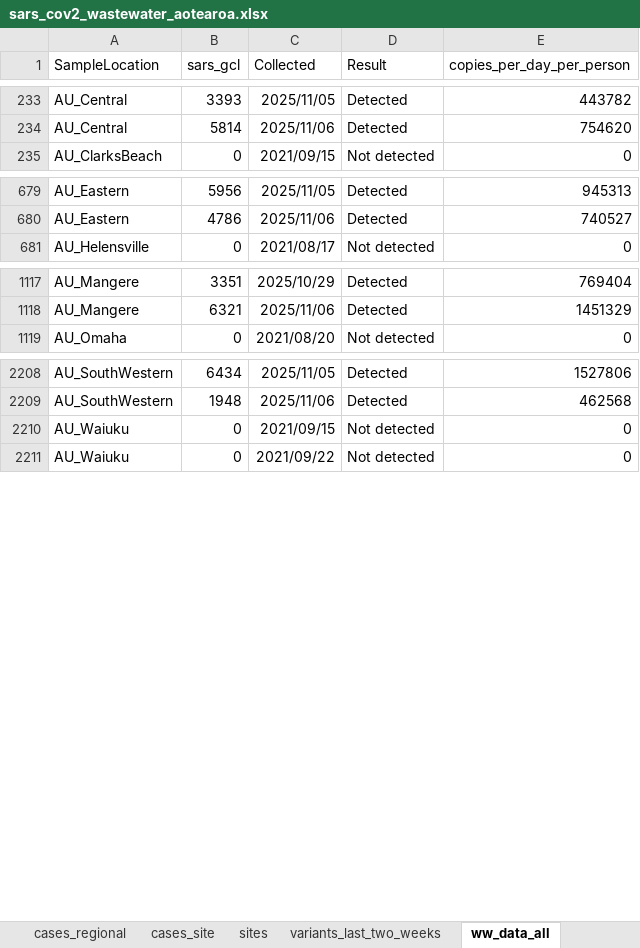
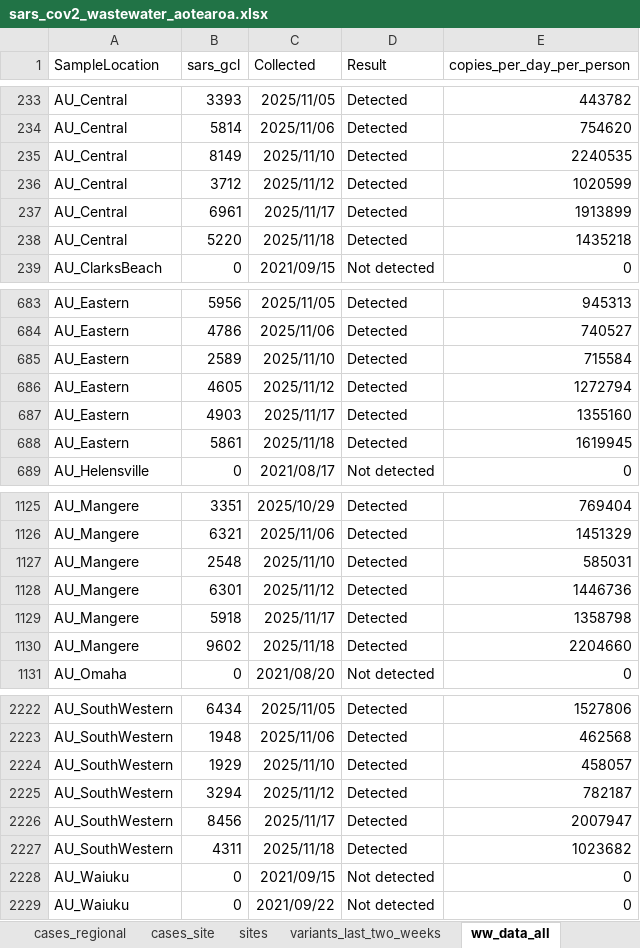
Before and after one commit to ESR-NZ/covid_in_wastewater, an Excel workbook: data/sars_cov2_wastewater_aotearoa.xlsx, sheet ww_data_all, drawn as a sheet; only a part is shown, gaps mark what is left out; values as stored, in another font and other column widths than the file's, no borders; table styles not drawn; the diff covers the shown part only; the diff names each change by its address in the sheet, - before the commit and + after, or states it on an @@ line.

Commit message:
Data for week ending 23 November 2025

```diff
--- a/data/sars_cov2_wastewater_aotearoa.xlsx (sheet ww_data_all)
+++ b/data/sars_cov2_wastewater_aotearoa.xlsx (sheet ww_data_all)
+row 235: AU_Central | 8149 | 2025/11/10 | Detected | 2240535
+row 236: AU_Central | 3712 | 2025/11/12 | Detected | 1020599
+row 237: AU_Central | 6961 | 2025/11/17 | Detected | 1913899
+row 238: AU_Central | 5220 | 2025/11/18 | Detected | 1435218
+row 685: AU_Eastern | 2589 | 2025/11/10 | Detected | 715584
+row 686: AU_Eastern | 4605 | 2025/11/12 | Detected | 1272794
+row 687: AU_Eastern | 4903 | 2025/11/17 | Detected | 1355160
+row 688: AU_Eastern | 5861 | 2025/11/18 | Detected | 1619945
+row 1127: AU_Mangere | 2548 | 2025/11/10 | Detected | 585031
+row 1128: AU_Mangere | 6301 | 2025/11/12 | Detected | 1446736
+row 1129: AU_Mangere | 5918 | 2025/11/17 | Detected | 1358798
+row 1130: AU_Mangere | 9602 | 2025/11/18 | Detected | 2204660
+row 2224: AU_SouthWestern | 1929 | 2025/11/10 | Detected | 458057
+row 2225: AU_SouthWestern | 3294 | 2025/11/12 | Detected | 782187
+row 2226: AU_SouthWestern | 8456 | 2025/11/17 | Detected | 2007947
+row 2227: AU_SouthWestern | 4311 | 2025/11/18 | Detected | 1023682
```
Also changed, not shown: 30 added rows and 1 edited cell elsewhere in this sheet, sheet cases_regional, sheet ww_site, sheet cases_site, sheet ww_regional, sheet ww_national, sheet cases_national, 7 other files.
